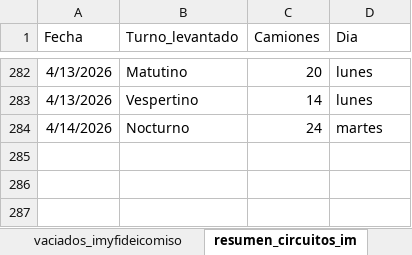
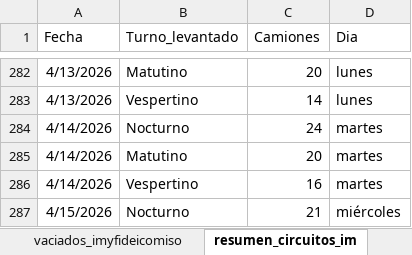
Before and after one commit to liottinicolas/APP_nuevoinforme, an Excel workbook: scripts/visitados/datos_vaciados_camiones.xlsx, sheet resumen_circuitos_im, drawn as a sheet; only a part is shown, gaps mark what is left out; values as stored, in another font and other column widths than the file's, no borders; the diff names each change by its address in the sheet, - before the commit and + after, or states it on an @@ line.

```diff
--- a/scripts/visitados/datos_vaciados_camiones.xlsx (sheet resumen_circuitos_im)
+++ b/scripts/visitados/datos_vaciados_camiones.xlsx (sheet resumen_circuitos_im)
+row 285: 4/14/2026 | Matutino | 20 | martes
+row 286: 4/14/2026 | Vespertino | 16 | martes
+row 287: 4/15/2026 | Nocturno | 21 | miércoles
```
Also changed, not shown: sheet vaciados_imyfideicomiso, sheet vaciados_im, sheet resumen_im_y_fideicomiso, 30 other files.
